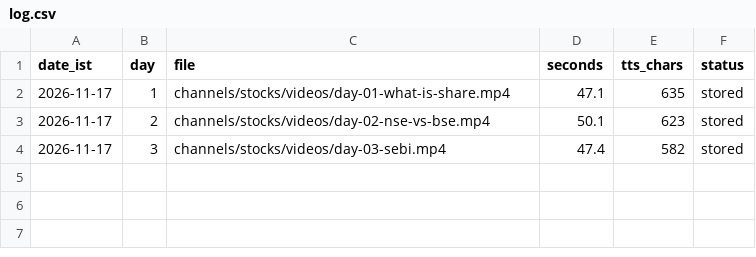
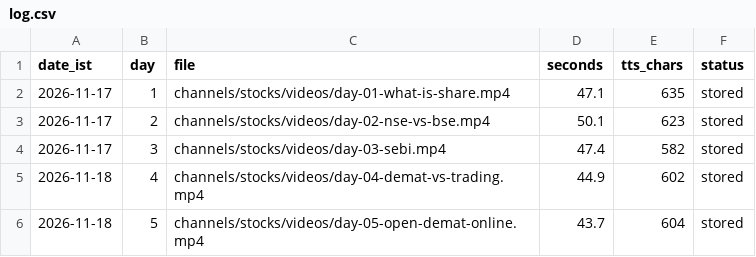
Before and after one commit to vipinlalrv91/403-unlocked-media, a CSV file: channels/stocks/runs/log.csv, drawn as a sheet.

```diff
--- a/channels/stocks/runs/log.csv
+++ b/channels/stocks/runs/log.csv
@@ -4 +4,3 @@ date_ist,day,file,seconds,tts_chars,status
 2026-11-17,3,channels/stocks/videos/day-03-sebi.mp4,47.4,582,stored
+2026-11-18,4,channels/stocks/videos/day-04-demat-vs-trading.mp4,44.9,602,stored
+2026-11-18,5,channels/stocks/videos/day-05-open-demat-online.mp4,43.7,604,stored
```
Also changed, not shown: channels/kadha/runs/log.csv, runs/log.csv, 6 other files.
